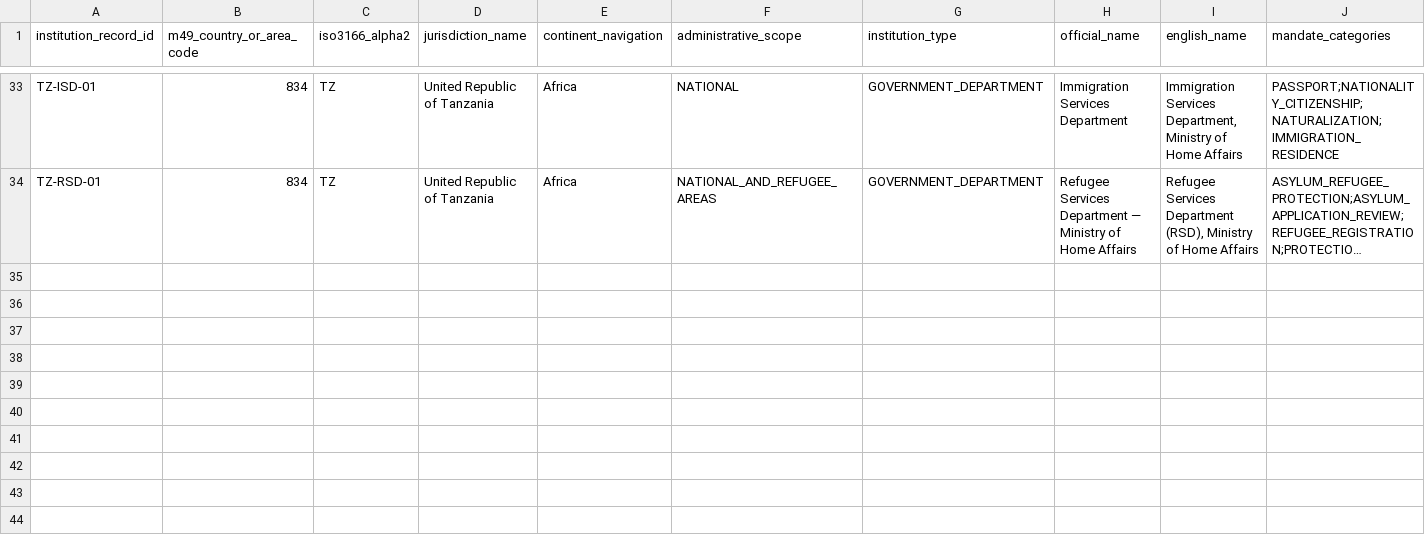
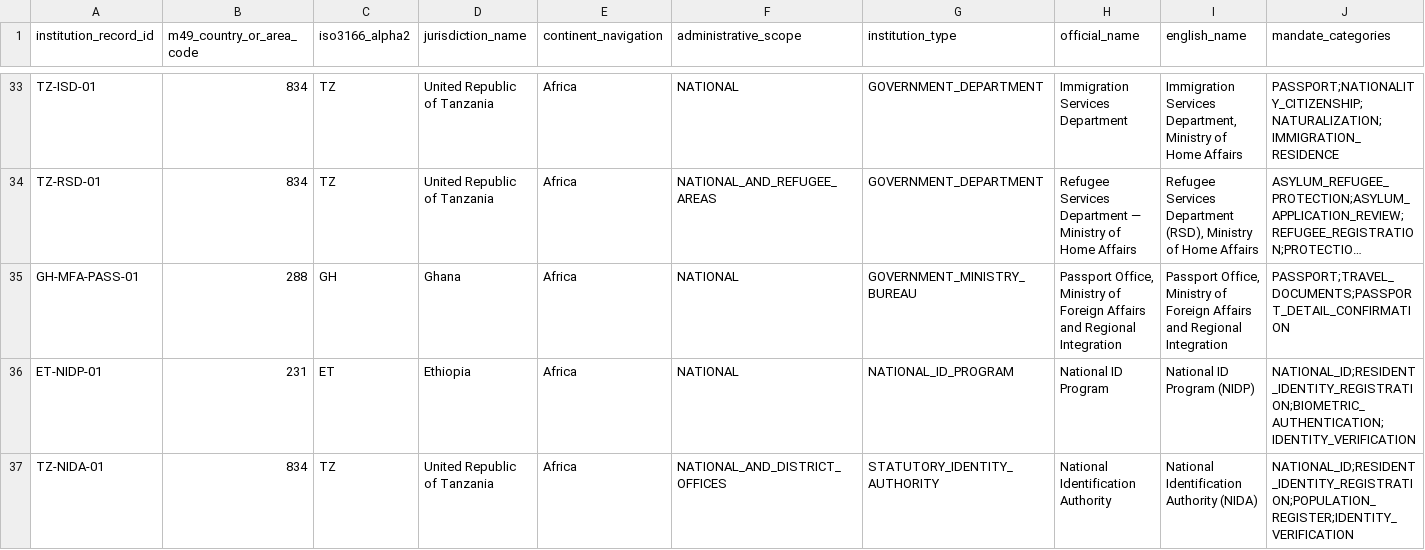
Before and after one commit to byLAEV/Node-Core-OS, a CSV file: RoadMap Index/Consensus on global identification documents/GLOBAL-MAPPING/INSTITUTION-AND-PATHWAY-REGISTER.csv, drawn as a sheet; only a part is shown, gaps mark what is left out; long unchanged cells end in …; rows hold the shown columns only; the diff names each change by its address in the sheet, - before the commit and + after, or states it on an @@ line.

Commit message:
data: add missing issuer institution records and official access details

```diff
--- a/RoadMap Index/Consensus on global identification documents/GLOBAL-MAPPING/INSTITUTION-AND-PATHWAY-REGISTER.csv
+++ b/RoadMap Index/Consensus on global identification documents/GLOBAL-MAPPING/INSTITUTION-AND-PATHWAY-REGISTER.csv
+row 35: GH-MFA-PASS-01 | 288 | GH | Ghana | Africa | NATIONAL | GOVERNMENT_MINISTRY_BUREAU | Passport Office, Ministry of Foreign Affairs and Regional Integration | Passport Office, Ministry of Foreign Affairs and Regional Integration | PASSPORT;TRAVEL_DOCUMENTS;PASSPORT_DETAIL_CONFIRMATION
+row 36: ET-NIDP-01 | 231 | ET | Ethiopia | Africa | NATIONAL | NATIONAL_ID_PROGRAM | National ID Program | National ID Program (NIDP) | NATIONAL_ID;RESIDENT_IDENTITY_REGISTRATION;BIOMETRIC_AUTHENTICATION;IDENTITY_VERIFICATION
+row 37: TZ-NIDA-01 | 834 | TZ | United Republic of Tanzania | Africa | NATIONAL_AND_DISTRICT_OFFICES | STATUTORY_IDENTITY_AUTHORITY | National Identification Authority | National Identification Authority (NIDA) | NATIONAL_ID;RESIDENT_IDENTITY_REGISTRATION;POPULATION_REGISTER;IDENTITY_VERIFICATION
```
